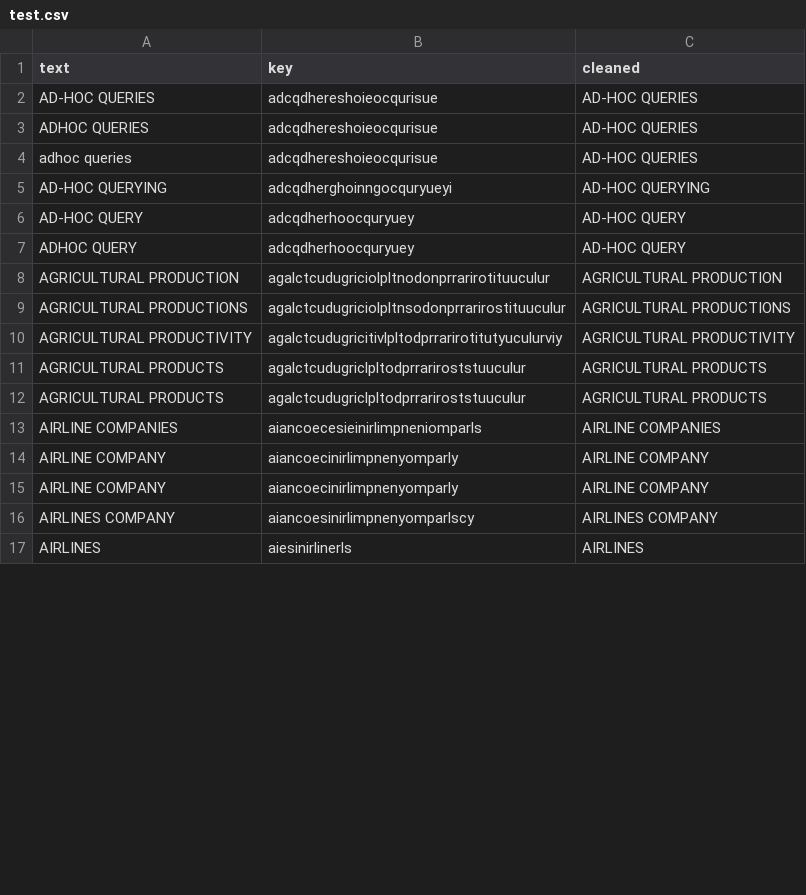
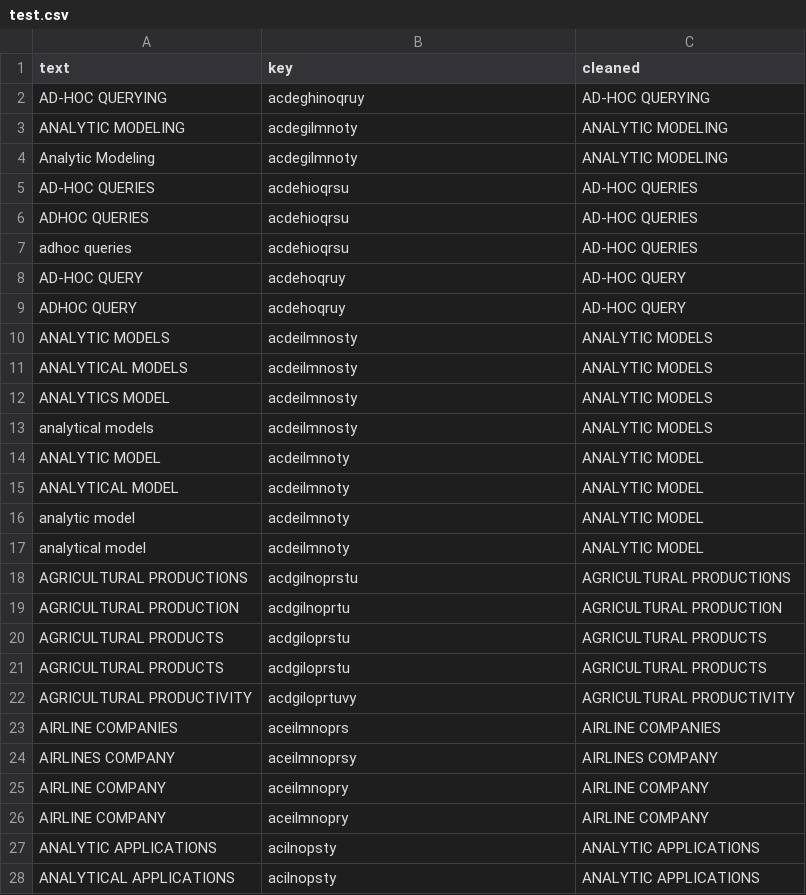
Before and after one commit to 2024-2-fundamentos-de-analitica/2024-2-PRE-09-limpieza-de-texto-ngrams-BrigidToro, a CSV file: files/test.csv, drawn as a sheet; only a part is shown; the diff covers the shown part only.

```diff
--- a/files/test.csv
+++ b/files/test.csv
@@ -1,17 +1,28 @@
 text,key,cleaned
-AD-HOC QUERIES,adcqdhereshoieocqurisue,AD-HOC QUERIES
-ADHOC QUERIES,adcqdhereshoieocqurisue,AD-HOC QUERIES
-adhoc queries,adcqdhereshoieocqurisue,AD-HOC QUERIES
-AD-HOC QUERYING,adcqdherghoinngocquryueyi,AD-HOC QUERYING
-AD-HOC QUERY,adcqdherhoocquryuey,AD-HOC QUERY
-ADHOC  QUERY,adcqdherhoocquryuey,AD-HOC QUERY
-AGRICULTURAL PRODUCTION,agalctcudugriciolpltnodonprrarirotituuculur,AGRICULTURAL PRODUCTION
-AGRICULTURAL PRODUCTIONS,agalctcudugriciolpltnsodonprrarirostituuculur,AGRICULTURAL PRODUCTIONS
-AGRICULTURAL PRODUCTIVITY,agalctcudugricitivlpltodprrarirotitutyuculurviy,AGRICULTURAL PRODUCTIVITY
-AGRICULTURAL PRODUCTS,agalctcudugriclpltodprrariroststuuculur,AGRICULTURAL PRODUCTS
-AGRICULTURAL PRODUCTS,agalctcudugriclpltodprrariroststuuculur,AGRICULTURAL PRODUCTS
-AIRLINE COMPANIES,aiancoecesieinirlimpneniomparls,AIRLINE COMPANIES
-AIRLINE COMPANY,aiancoecinirlimpnenyomparly,AIRLINE COMPANY
-AIRLINE COMPANY,aiancoecinirlimpnenyomparly,AIRLINE COMPANY
-AIRLINES COMPANY,aiancoesinirlimpnenyomparlscy,AIRLINES COMPANY
-AIRLINES,aiesinirlinerls,AIRLINES
+AD-HOC QUERYING,acdeghinoqruy,AD-HOC QUERYING
+ANALYTIC MODELING,acdegilmnoty,ANALYTIC MODELING
+Analytic Modeling,acdegilmnoty,ANALYTIC MODELING
+AD-HOC QUERIES,acdehioqrsu,AD-HOC QUERIES
+ADHOC QUERIES,acdehioqrsu,AD-HOC QUERIES
+adhoc queries,acdehioqrsu,AD-HOC QUERIES
+AD-HOC QUERY,acdehoqruy,AD-HOC QUERY
+ADHOC  QUERY,acdehoqruy,AD-HOC QUERY
+ANALYTIC MODELS,acdeilmnosty,ANALYTIC MODELS
+ANALYTICAL MODELS,acdeilmnosty,ANALYTIC MODELS
+ANALYTICS MODEL,acdeilmnosty,ANALYTIC MODELS
+analytical models,acdeilmnosty,ANALYTIC MODELS
+ANALYTIC MODEL,acdeilmnoty,ANALYTIC MODEL
+ANALYTICAL MODEL,acdeilmnoty,ANALYTIC MODEL
+analytic model,acdeilmnoty,ANALYTIC MODEL
+analytical model,acdeilmnoty,ANALYTIC MODEL
+AGRICULTURAL PRODUCTIONS,acdgilnoprstu,AGRICULTURAL PRODUCTIONS
+AGRICULTURAL PRODUCTION,acdgilnoprtu,AGRICULTURAL PRODUCTION
+AGRICULTURAL PRODUCTS,acdgiloprstu,AGRICULTURAL PRODUCTS
+AGRICULTURAL PRODUCTS,acdgiloprstu,AGRICULTURAL PRODUCTS
+AGRICULTURAL PRODUCTIVITY,acdgiloprtuvy,AGRICULTURAL PRODUCTIVITY
+AIRLINE COMPANIES,aceilmnoprs,AIRLINE COMPANIES
+AIRLINES COMPANY,aceilmnoprsy,AIRLINES COMPANY
+AIRLINE COMPANY,aceilmnopry,AIRLINE COMPANY
+AIRLINE COMPANY,aceilmnopry,AIRLINE COMPANY
+ANALYTIC APPLICATIONS,acilnopsty,ANALYTIC APPLICATIONS
+ANALYTICAL APPLICATIONS,acilnopsty,ANALYTIC APPLICATIONS
```
Also changed, not shown: 3 added rows, 14 removed rows and 9 edited cells elsewhere in this file, 3 other files.
